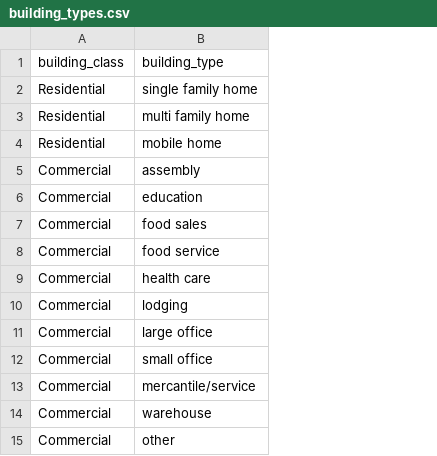
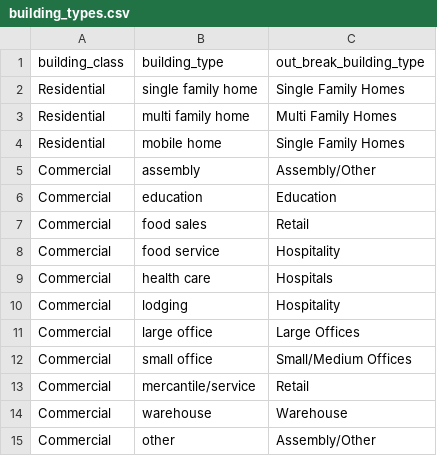
Before and after one commit to dewittpe/scout_emf, a CSV file: crosswalks/building_types.csv, drawn as a sheet; the diff names each change by its address in the sheet, - before the commit and + after, or states it on an @@ line.

```diff
--- a/crosswalks/building_types.csv
+++ b/crosswalks/building_types.csv
+column C (out_break_building_type), rows 2-15: Single Family Homes | Multi Family Homes | Single Family Homes | Assembly/Other | Education | Retail | Hospitality | Hospitals | Hospitality | Large Offices | Small/Medium Offices | Retail | Warehouse | Assembly/Other
```
Also changed, not shown: 2 other files.
